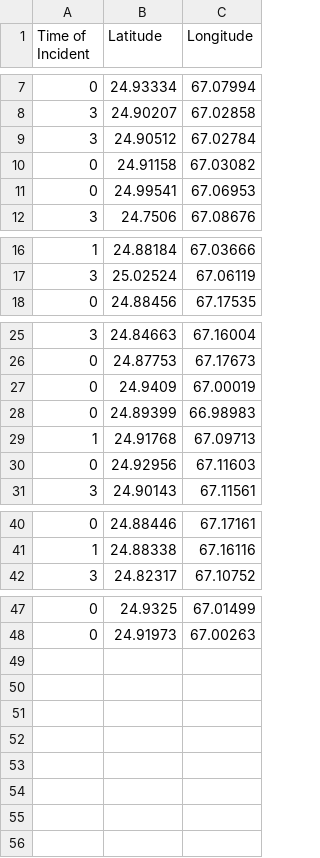
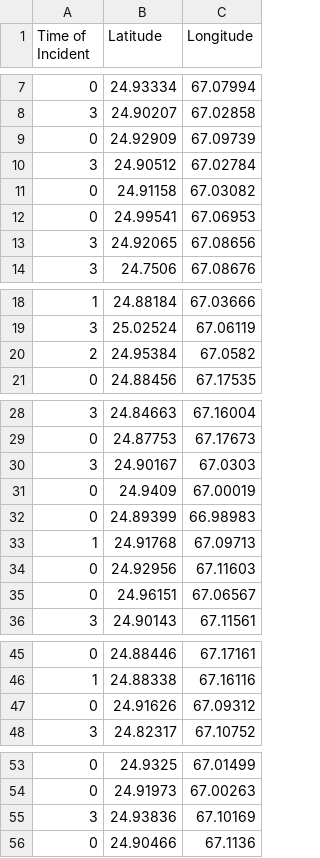
Before and after one commit to IrtazaArain/model-deployment-v2, a CSV file: input.csv, drawn as a sheet; only a part is shown, gaps mark what is left out; the diff names each change by its address in the sheet, - before the commit and + after, or states it on an @@ line.

```diff
--- a/input.csv
+++ b/input.csv
+row 9: 0 | 24.92909 | 67.09739
+row 13: 3 | 24.92065 | 67.08656
+row 20: 2 | 24.95384 | 67.0582
+row 30: 3 | 24.90167 | 67.0303
+row 35: 0 | 24.96151 | 67.06567
+row 47: 0 | 24.91626 | 67.09312
+row 55: 3 | 24.93836 | 67.10169
+row 56: 0 | 24.90466 | 67.1136
```
Also changed, not shown: 3 other files.
